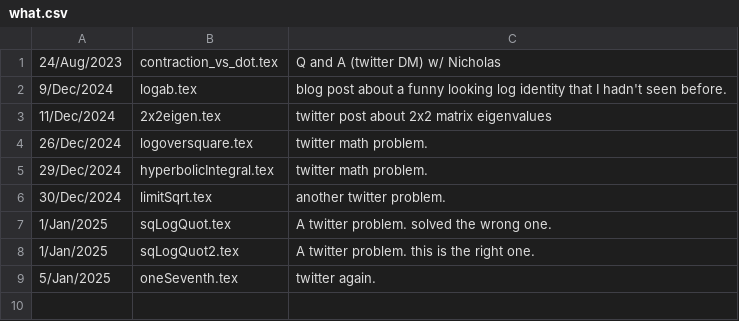
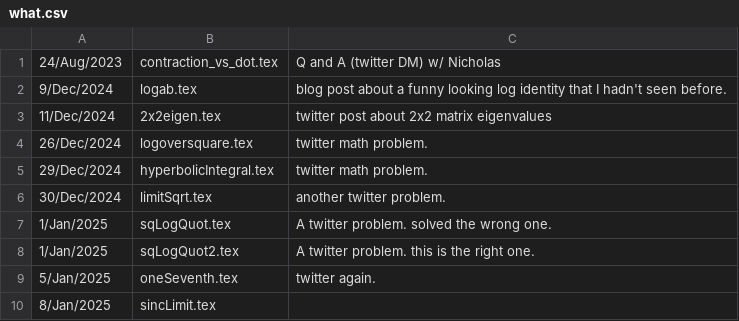
Before and after one commit to peeterjoot/blogit, a CSV file: twitter/what.csv, drawn as a sheet.

Commit message:
modified:   twitter/renumber new file:   twitter/sincLimit.tex modified:   twitter/what.csv

```diff
--- a/twitter/what.csv
+++ b/twitter/what.csv
@@ -9 +9,2 @@
 5/Jan/2025;oneSeventh.tex;twitter again.
+8/Jan/2025;sincLimit.tex;
```
Also changed, not shown: 2 other files.
